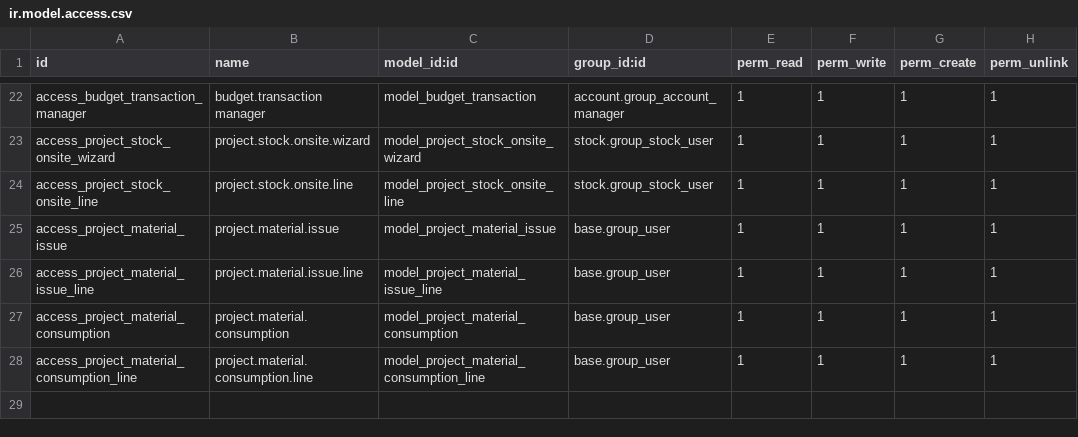
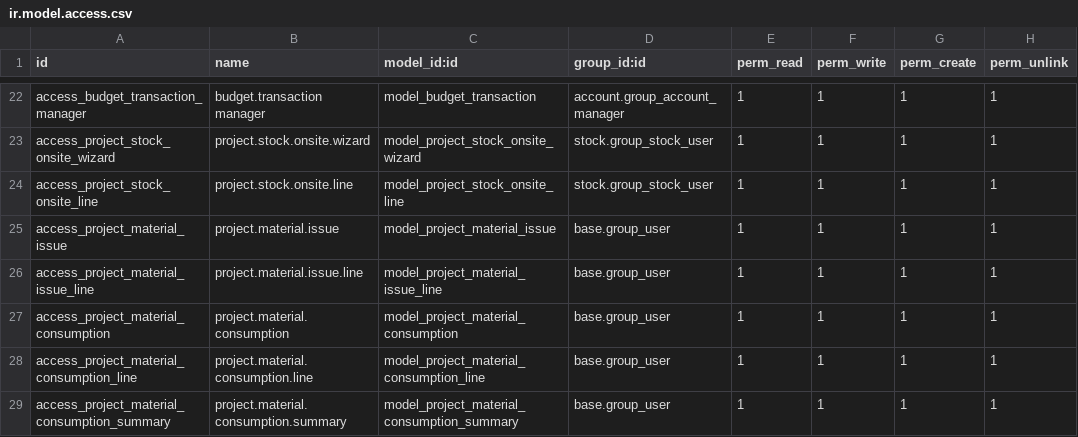
Before and after one commit to hafizarrafi/staging-project-kti, a CSV file: rab_management/security/ir.model.access.csv, drawn as a sheet; only a part is shown, gaps mark what is left out; the diff names each change by its address in the sheet, - before the commit and + after, or states it on an @@ line.

Commit message:
stock management split table

```diff
--- a/rab_management/security/ir.model.access.csv
+++ b/rab_management/security/ir.model.access.csv
+row 29: access_project_material_consumption_summary | project.material.consumption.summary | model_project_material_consumption_summary | base.group_user | 1 | 1 | 1 | 1
```
Also changed, not shown: 2 other files.
